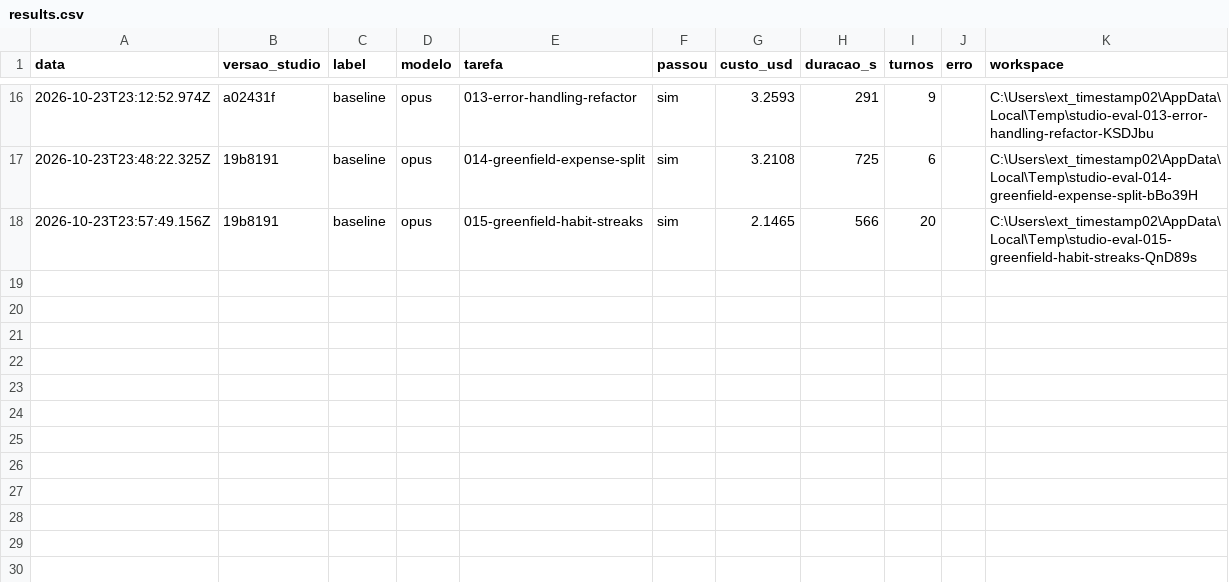
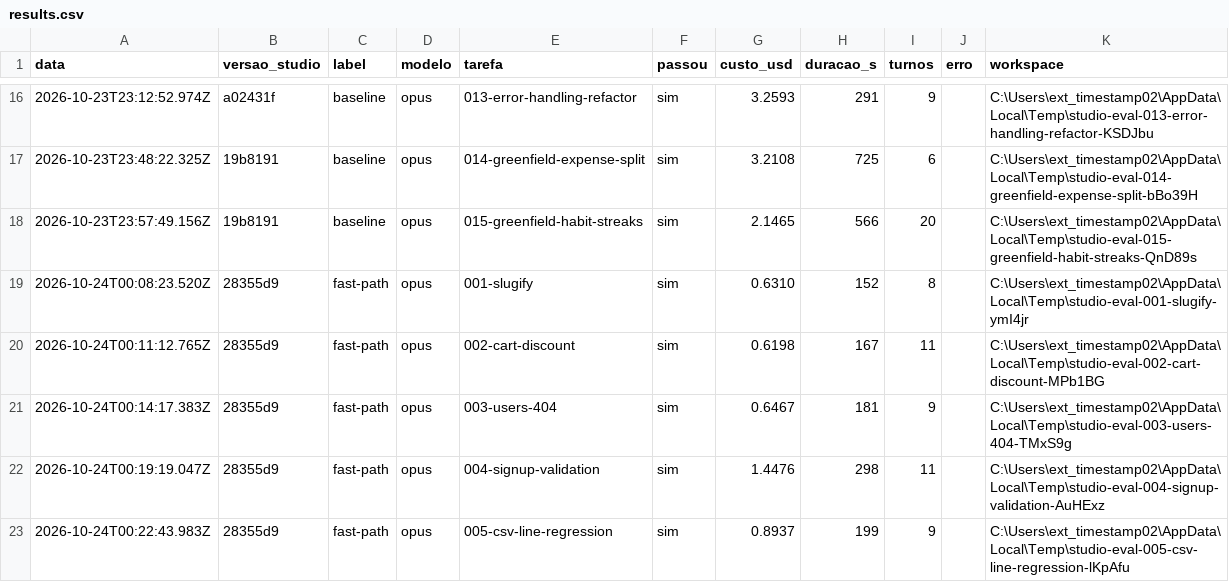
Before and after one commit to filipepintom/multi-model, a CSV file: evals/results.csv, drawn as a sheet; only a part is shown, gaps mark what is left out; the diff names each change by its address in the sheet, - before the commit and + after, or states it on an @@ line.

```diff
--- a/evals/results.csv
+++ b/evals/results.csv
+row 19: 2026-10-24T00:08:23.520Z | 28355d9 | fast-path | opus | 001-slugify | sim | 0.6310 | 152 | 8 |  | C:\Users\ext_timestamp02\AppData\Local\Temp\studio-eval-001-slugify-ymI4jr
+row 20: 2026-10-24T00:11:12.765Z | 28355d9 | fast-path | opus | 002-cart-discount | sim | 0.6198 | 167 | 11 |  | C:\Users\ext_timestamp02\AppData\Local\Temp\studio-eval-002-cart-discount-MPb1BG
+row 21: 2026-10-24T00:14:17.383Z | 28355d9 | fast-path | opus | 003-users-404 | sim | 0.6467 | 181 | 9 |  | C:\Users\ext_timestamp02\AppData\Local\Temp\studio-eval-003-users-404-TMxS9g
+row 22: 2026-10-24T00:19:19.047Z | 28355d9 | fast-path | opus | 004-signup-validation | sim | 1.4476 | 298 | 11 |  | C:\Users\ext_timestamp02\AppData\Local\Temp\studio-eval-004-signup-validation-AuHExz
+row 23: 2026-10-24T00:22:43.983Z | 28355d9 | fast-path | opus | 005-csv-line-regression | sim | 0.8937 | 199 | 9 |  | C:\Users\ext_timestamp02\AppData\Local\Temp\studio-eval-005-csv-line-regression-lKpAfu
```
